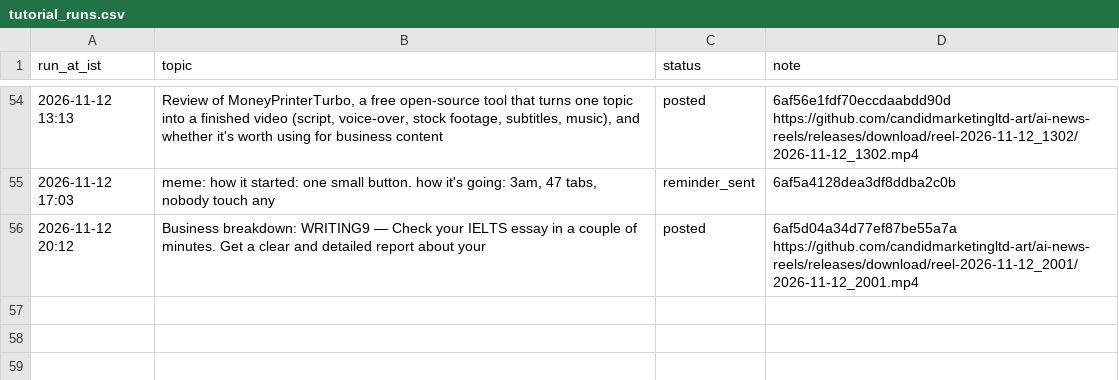
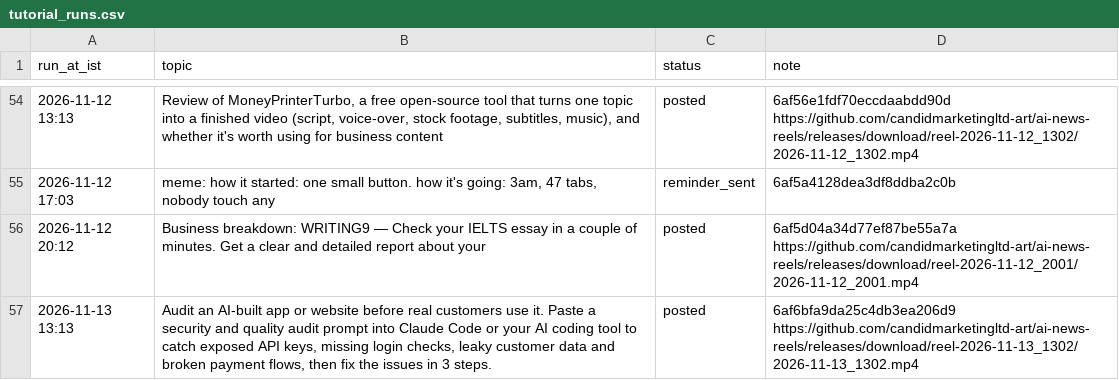
Before and after one commit to candidmarketingltd-art/ai-news-reels, a CSV file: logs/tutorial_runs.csv, drawn as a sheet; only a part is shown, gaps mark what is left out; the diff names each change by its address in the sheet, - before the commit and + after, or states it on an @@ line.

Commit message:
tutorial run 60

```diff
--- a/logs/tutorial_runs.csv
+++ b/logs/tutorial_runs.csv
+row 57: 2026-11-13 13:13 | Audit an AI-built app or website before real customers use it. Paste a security and quality audit prompt into Claude Code or your AI coding tool to catch exposed API keys, missing login checks, leaky customer data and broken payment flows, then fix the issues in 3 steps. | posted | 6af6bfa9da25c4db3ea206d9 https://github.com/candidmarketingltd-art/ai-news-reels/releases/download/reel-2026-11-13_1302/2026-11-13_1302.mp4
```
Also changed, not shown: 9 other files.
